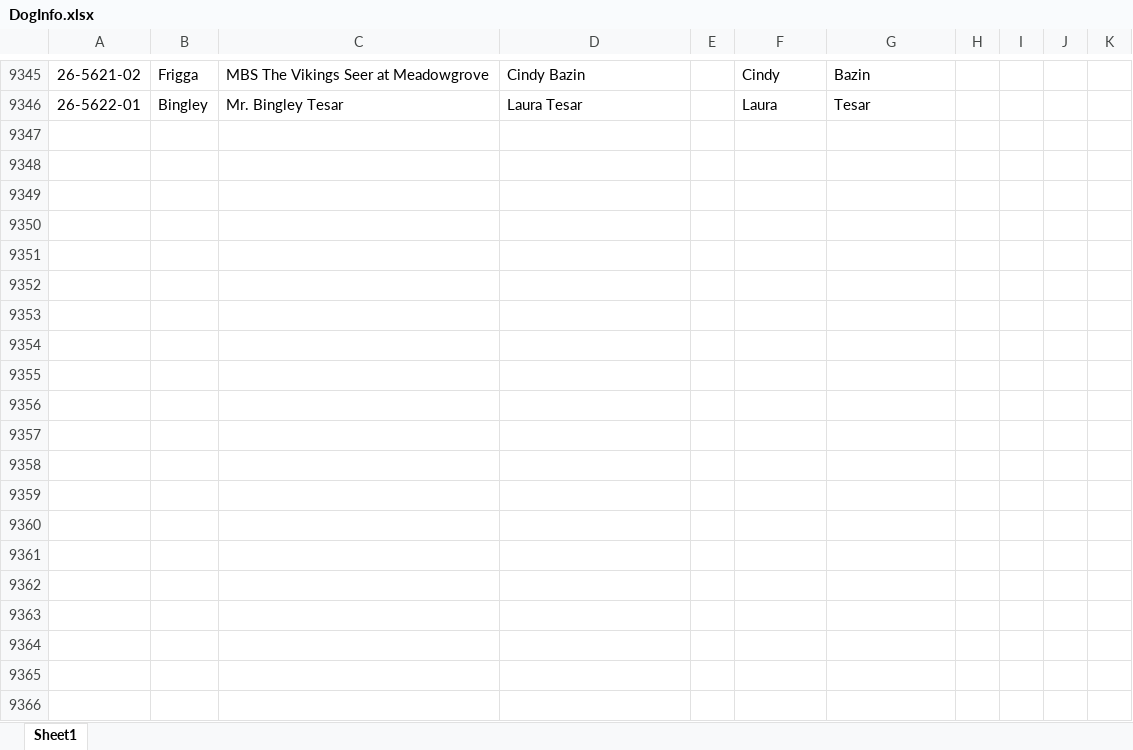
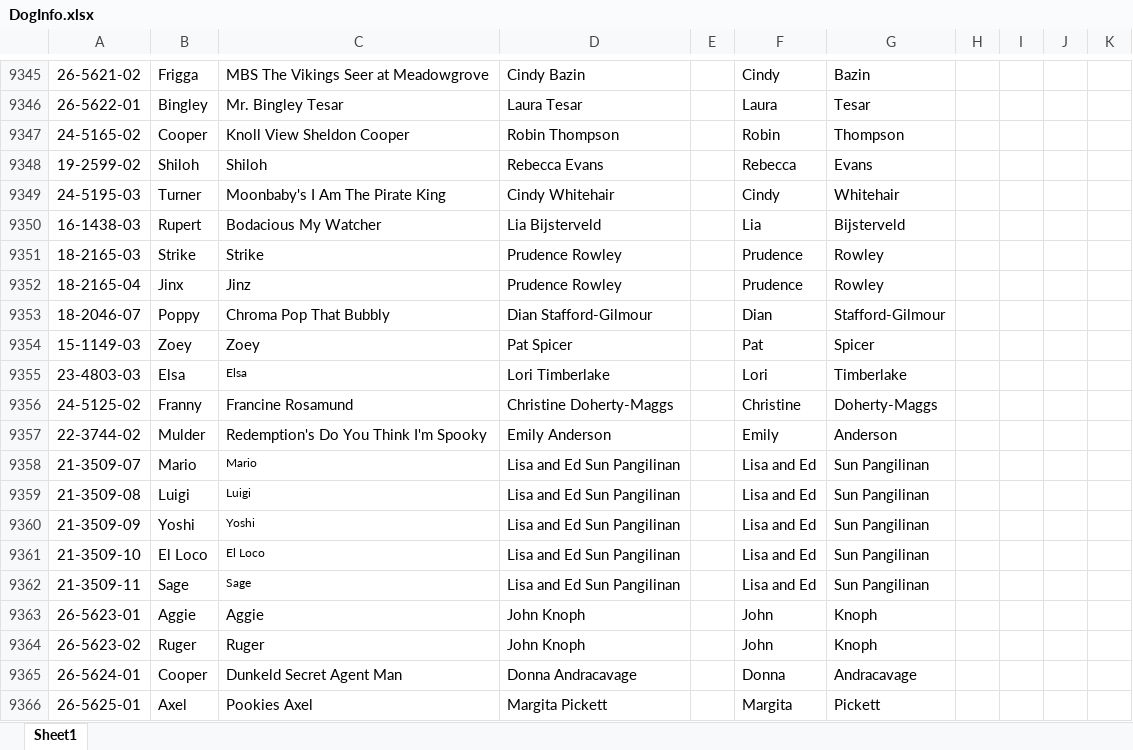
Before and after one commit to Cwagtracker/Tracker, an Excel workbook: DogInfo.xlsx, sheet Sheet1, drawn as a sheet; only a part is shown, gaps mark what is left out; values as stored, in another font and other column widths than the file's, no borders; conditional formats not drawn; the diff covers the shown part only; the diff names each change by its address in the sheet, - before the commit and + after, or states it on an @@ line.

```diff
--- a/DogInfo.xlsx (sheet Sheet1)
+++ b/DogInfo.xlsx (sheet Sheet1)
+row 9347: 24-5165-02 | Cooper | Knoll View Sheldon Cooper | Robin Thompson |  | Robin | Thompson
+row 9348: 19-2599-02 | Shiloh | Shiloh | Rebecca Evans |  | Rebecca | Evans
+row 9349: 24-5195-03 | Turner | Moonbaby's I Am The Pirate King | Cindy Whitehair |  | Cindy | Whitehair
+row 9350: 16-1438-03 | Rupert | Bodacious My Watcher | Lia Bijsterveld |  | Lia | Bijsterveld
+row 9351: 18-2165-03 | Strike | Strike | Prudence Rowley |  | Prudence | Rowley
+row 9352: 18-2165-04 | Jinx | Jinz | Prudence Rowley |  | Prudence | Rowley
+row 9353: 18-2046-07 | Poppy | Chroma Pop That Bubbly | Dian Stafford-Gilmour |  | Dian | Stafford-Gilmour
+row 9354: 15-1149-03 | Zoey | Zoey | Pat Spicer |  | Pat | Spicer
+row 9355: 23-4803-03 | Elsa | Elsa | Lori Timberlake |  | Lori | Timberlake
+row 9356: 24-5125-02 | Franny | Francine Rosamund | Christine Doherty-Maggs |  | Christine | Doherty-Maggs
+row 9357: 22-3744-02 | Mulder | Redemption's Do You Think I'm Spooky | Emily Anderson |  | Emily | Anderson
+row 9358: 21-3509-07 | Mario | Mario | Lisa and Ed Sun Pangilinan |  | Lisa and Ed | Sun Pangilinan
+row 9359: 21-3509-08 | Luigi | Luigi | Lisa and Ed Sun Pangilinan |  | Lisa and Ed | Sun Pangilinan
+row 9360: 21-3509-09 | Yoshi | Yoshi | Lisa and Ed Sun Pangilinan |  | Lisa and Ed | Sun Pangilinan
+row 9361: 21-3509-10 | El Loco | El Loco | Lisa and Ed Sun Pangilinan |  | Lisa and Ed | Sun Pangilinan
+row 9362: 21-3509-11 | Sage | Sage | Lisa and Ed Sun Pangilinan |  | Lisa and Ed | Sun Pangilinan
+row 9363: 26-5623-01 | Aggie | Aggie | John Knoph |  | John | Knoph
+row 9364: 26-5623-02 | Ruger | Ruger | John Knoph |  | John | Knoph
+row 9365: 26-5624-01 | Cooper | Dunkeld Secret Agent Man | Donna Andracavage |  | Donna | Andracavage
+row 9366: 26-5625-01 | Axel | Pookies Axel | Margita Pickett |  | Margita | Pickett
```
Also changed, not shown: 17 added rows elsewhere in this sheet, 1 other file.
